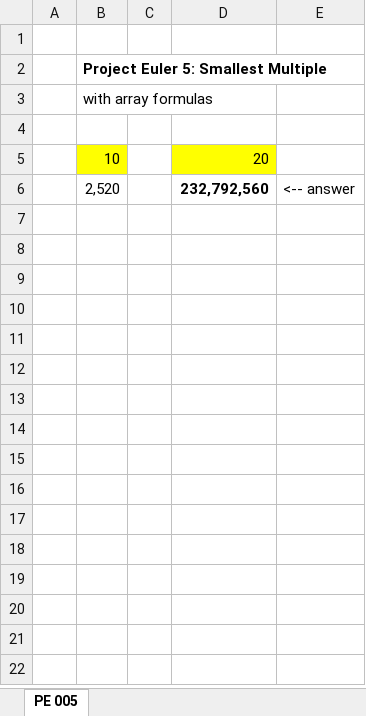
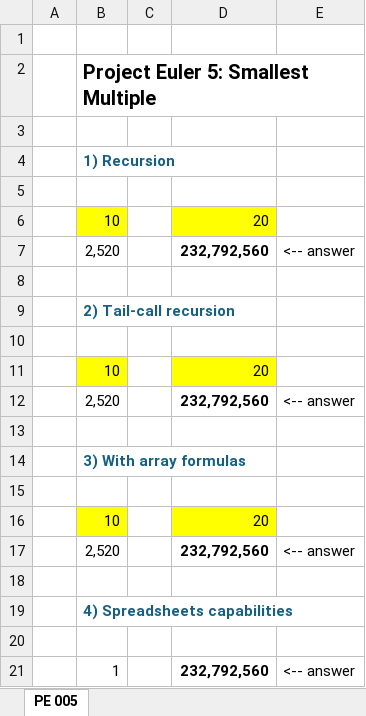
Before and after one commit to occisn/excel-problem-solving, an Excel workbook: Project Euler 005.xlsx, sheet PE 005, drawn as a sheet; only a part is shown; values as stored, in another font and other column widths than the file's, no borders; addresses are those after the commit; the diff covers the shown part only; the diff names each change by its address in the sheet, - before the commit and + after, or states it on an @@ line.

Commit message:
fix: add recursion to Project Euler 5

```diff
--- a/Project Euler 005.xlsx (sheet PE 005)
+++ b/Project Euler 005.xlsx (sheet PE 005)
@@ B2 text size: larger @@
+row 3: (empty)
-B4: with array formulas
+B4: 1) Recursion
@@ B4 bold: off → on, text colour: black → #156082 @@
+row 8: (empty)
+row 9:  | 2) Tail-call recursion
+row 10: (empty)
+row 11:  | 10 |  | 20
+row 12:  | 2,520 |  | 232,792,560 | <-- answer
+row 13: (empty)
+row 14:  | 3) With array formulas
+row 15: (empty)
+row 16:  | 10 |  | 20
+row 17:  | 2,520 |  | 232,792,560 | <-- answer
+row 18: (empty)
+row 19:  | 4) Spreadsheets capabilities
+row 20: (empty)
+row 21:  | 1 |  | 232,792,560 | <-- answer
```
Also changed, not shown: 19 added rows elsewhere in this sheet, formulas that keep their value, 1 other file.
